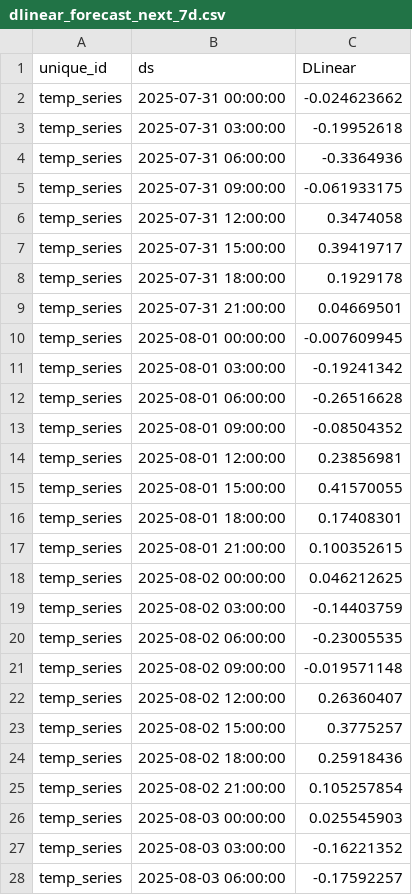
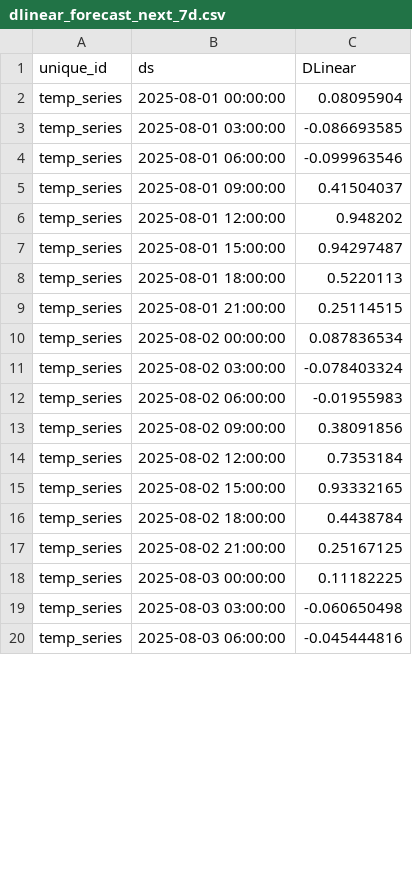
Before and after one commit to Myboo235/weather_forecast_app, a CSV file: model/dlinear/dlinear_forecast_next_7d.csv, drawn as a sheet; only a part is shown; the diff covers the shown part only.

```diff
--- a/model/dlinear/dlinear_forecast_next_7d.csv
+++ b/model/dlinear/dlinear_forecast_next_7d.csv
@@ -1,28 +1,20 @@
 unique_id,ds,DLinear
-temp_series,2025-07-31 00:00:00,-0.024623662
-temp_series,2025-07-31 03:00:00,-0.19952618
-temp_series,2025-07-31 06:00:00,-0.3364936
-temp_series,2025-07-31 09:00:00,-0.061933175
-temp_series,2025-07-31 12:00:00,0.3474058
-temp_series,2025-07-31 15:00:00,0.39419717
-temp_series,2025-07-31 18:00:00,0.1929178
-temp_series,2025-07-31 21:00:00,0.04669501
-temp_series,2025-08-01 00:00:00,-0.007609945
-temp_series,2025-08-01 03:00:00,-0.19241342
-temp_series,2025-08-01 06:00:00,-0.26516628
-temp_series,2025-08-01 09:00:00,-0.08504352
-temp_series,2025-08-01 12:00:00,0.23856981
-temp_series,2025-08-01 15:00:00,0.41570055
-temp_series,2025-08-01 18:00:00,0.17408301
-temp_series,2025-08-01 21:00:00,0.100352615
-temp_series,2025-08-02 00:00:00,0.046212625
-temp_series,2025-08-02 03:00:00,-0.14403759
-temp_series,2025-08-02 06:00:00,-0.23005535
-temp_series,2025-08-02 09:00:00,-0.019571148
-temp_series,2025-08-02 12:00:00,0.26360407
-temp_series,2025-08-02 15:00:00,0.3775257
-temp_series,2025-08-02 18:00:00,0.25918436
-temp_series,2025-08-02 21:00:00,0.105257854
-temp_series,2025-08-03 00:00:00,0.025545903
-temp_series,2025-08-03 03:00:00,-0.16221352
-temp_series,2025-08-03 06:00:00,-0.17592257
+temp_series,2025-08-01 00:00:00,0.08095904
+temp_series,2025-08-01 03:00:00,-0.086693585
+temp_series,2025-08-01 06:00:00,-0.099963546
+temp_series,2025-08-01 09:00:00,0.41504037
+temp_series,2025-08-01 12:00:00,0.948202
+temp_series,2025-08-01 15:00:00,0.94297487
+temp_series,2025-08-01 18:00:00,0.5220113
+temp_series,2025-08-01 21:00:00,0.25114515
+temp_series,2025-08-02 00:00:00,0.087836534
+temp_series,2025-08-02 03:00:00,-0.078403324
+temp_series,2025-08-02 06:00:00,-0.01955983
+temp_series,2025-08-02 09:00:00,0.38091856
+temp_series,2025-08-02 12:00:00,0.7353184
+temp_series,2025-08-02 15:00:00,0.93332165
+temp_series,2025-08-02 18:00:00,0.4438784
+temp_series,2025-08-02 21:00:00,0.25167125
+temp_series,2025-08-03 00:00:00,0.11182225
+temp_series,2025-08-03 03:00:00,-0.060650498
+temp_series,2025-08-03 06:00:00,-0.045444816
```
Also changed, not shown: 8 added rows and 29 edited cells elsewhere in this file, model/dlinear/dlinear_forecast.csv, model/dlinear/dlinear_forecast_next_7d_reversed.csv, 1 other file.
